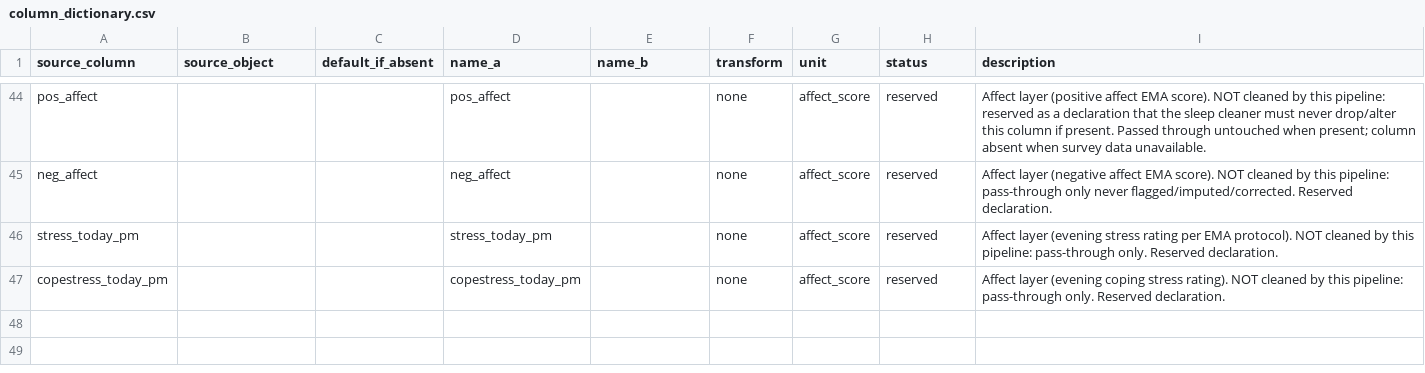
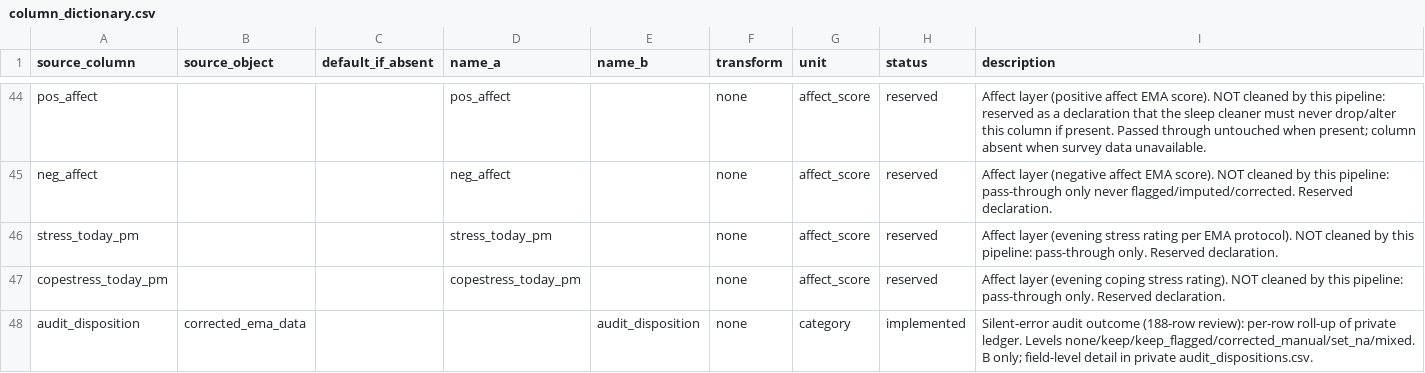
Before and after one commit to cyracaid/sleepdiary-cleaner, a CSV file: inst/extdata/column_dictionary.csv, drawn as a sheet; only a part is shown, gaps mark what is left out; the diff names each change by its address in the sheet, - before the commit and + after, or states it on an @@ line.

Commit message:
feat(audit): silent-error audit disposition layer (1.4.4) — Dataset B audit_disposition roll-up w/ hard ledger-manual consistency guards; honor NA corrective writes (set_na); config-driven SOL col in field-misentry check; exclude real audit_* ledgers from build; fix stale option names to sleepcleanr.*

```diff
--- a/inst/extdata/column_dictionary.csv
+++ b/inst/extdata/column_dictionary.csv
+row 48: audit_disposition | corrected_ema_data |  |  | audit_disposition | none | category | implemented | Silent-error audit outcome (188-row review): per-row roll-up of private ledger. Levels none/keep/keep_flagged/corrected_manual/set_na/mixed. B only; field-level detail in private audit_dispositions.csv.
```
Also changed, not shown: 14 other files.
